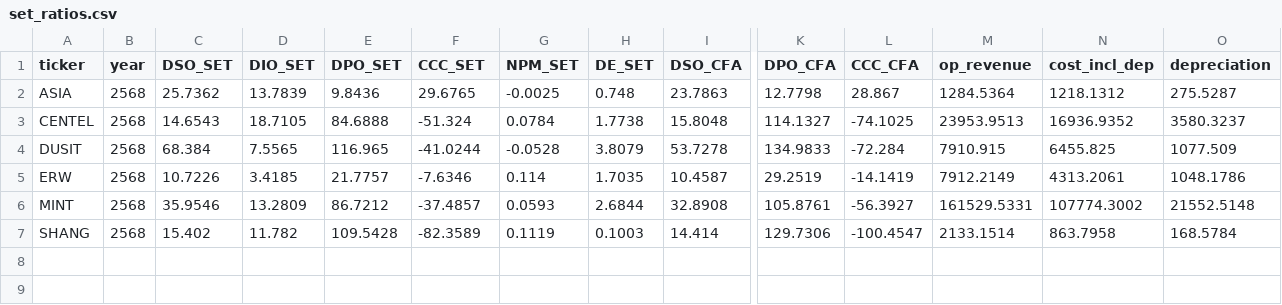
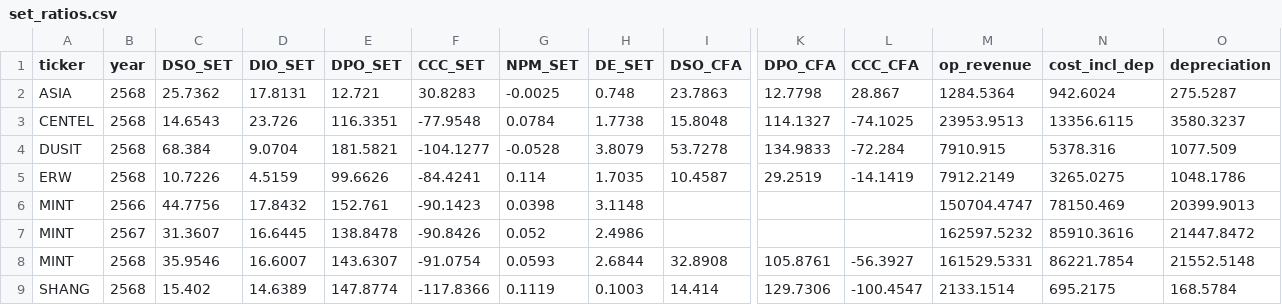
Before and after one commit to Dolopert/Budd, a CSV file: tour-finance/output/set_ratios.csv, drawn as a sheet; only a part is shown, gaps mark what is left out; addresses are those after the commit; rows hold the shown columns only; the diff names each change by its address in the sheet, - before the commit and + after, or states it on an @@ line.

```diff
--- a/tour-finance/output/set_ratios.csv
+++ b/tour-finance/output/set_ratios.csv
-D2 (DIO_SET): 13.7839
+D2 (DIO_SET): 17.8131
-E2 (DPO_SET): 9.8436
+E2 (DPO_SET): 12.721
-F2 (CCC_SET): 29.6765
+F2 (CCC_SET): 30.8283
-N2 (cost_incl_dep): 1218.1312
+N2 (cost_incl_dep): 942.6024
-D3 (DIO_SET): 18.7105
+D3 (DIO_SET): 23.726
-E3 (DPO_SET): 84.6888
+E3 (DPO_SET): 116.3351
-F3 (CCC_SET): -51.324
+F3 (CCC_SET): -77.9548
-N3 (cost_incl_dep): 16936.9352
+N3 (cost_incl_dep): 13356.6115
-D4 (DIO_SET): 7.5565
+D4 (DIO_SET): 9.0704
-E4 (DPO_SET): 116.965
+E4 (DPO_SET): 181.5821
-F4 (CCC_SET): -41.0244
+F4 (CCC_SET): -104.1277
-N4 (cost_incl_dep): 6455.825
+N4 (cost_incl_dep): 5378.316
-D5 (DIO_SET): 3.4185
+D5 (DIO_SET): 4.5159
-E5 (DPO_SET): 21.7757
+E5 (DPO_SET): 99.6626
-F5 (CCC_SET): -7.6346
+F5 (CCC_SET): -84.4241
-N5 (cost_incl_dep): 4313.2061
+N5 (cost_incl_dep): 3265.0275
+row 6: MINT | 2566 | 44.7756 | 17.8432 | 152.761 | -90.1423 | 0.0398 | 3.1148 |  |  |  | 150704.4747 | 78150.469 | 20399.9013
+row 7: MINT | 2567 | 31.3607 | 16.6445 | 138.8478 | -90.8426 | 0.052 | 2.4986 |  |  |  | 162597.5232 | 85910.3616 | 21447.8472
-D8 (DIO_SET): 13.2809
+D8 (DIO_SET): 16.6007
-E8 (DPO_SET): 86.7212
+E8 (DPO_SET): 143.6307
-F8 (CCC_SET): -37.4857
+F8 (CCC_SET): -91.0754
-N8 (cost_incl_dep): 107774.3002
+N8 (cost_incl_dep): 86221.7854
-D9 (DIO_SET): 11.782
+D9 (DIO_SET): 14.6389
-E9 (DPO_SET): 109.5428
+E9 (DPO_SET): 147.8774
-F9 (CCC_SET): -82.3589
+F9 (CCC_SET): -117.8366
-N9 (cost_incl_dep): 863.7958
+N9 (cost_incl_dep): 695.2175
```
Also changed, not shown: 2 other files.
